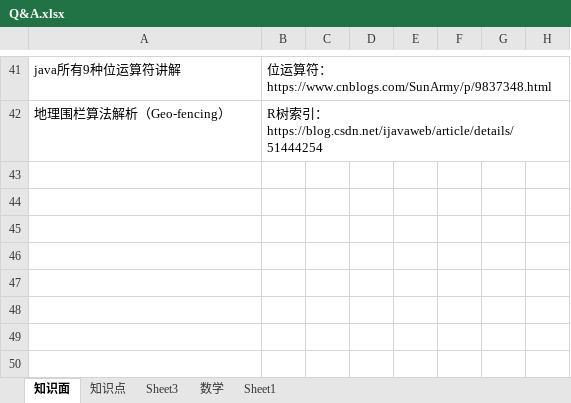
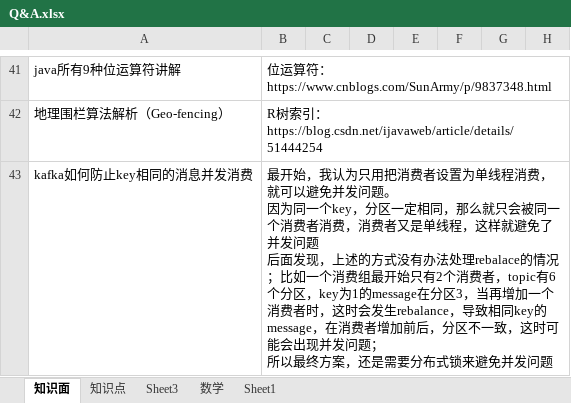
Before and after one commit to monkey123123/concurrentproject, an Excel workbook: reference/Q&A.xlsx, sheet 知识面, drawn as a sheet; only a part is shown, gaps mark what is left out; values as stored, in another font and other column widths than the file's, no borders; ↵ is a line break in a cell; the diff names each change by its address in the sheet, - before the commit and + after, or states it on an @@ line.

```diff
--- a/reference/Q&A.xlsx (sheet 知识面)
+++ b/reference/Q&A.xlsx (sheet 知识面)
+row 43: kafka如何防止key相同的消息并发消费 | 最开始，我认为只用把消费者设置为单线程消费，就可以避免并发问题。 ↵ 因为同一个key，分区一定相同，那么就只会被同一个消费者消费，消费者又是单线程，这样就避免了并发问题 ↵ 后面发现，上述的方式没有办法处理rebalace的情况；比如一个消费组最开始只有2个消费者，topic有6个分区，key为1的message在分区3，当再增加一个消费者时，这时会发生rebalance，导致相同key的message，在消费者增加前后，分区不一致，这时可能会出现并发问题； ↵ 所以最终方案，还是需要分布式锁来避免并发问题
```
Also changed, not shown: 7 other files.
